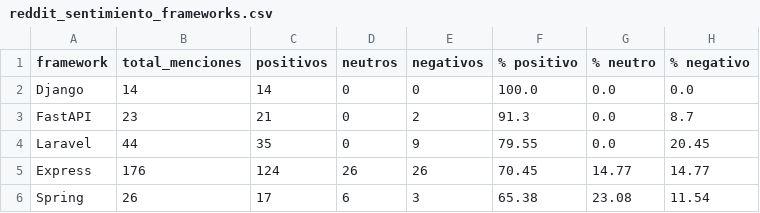
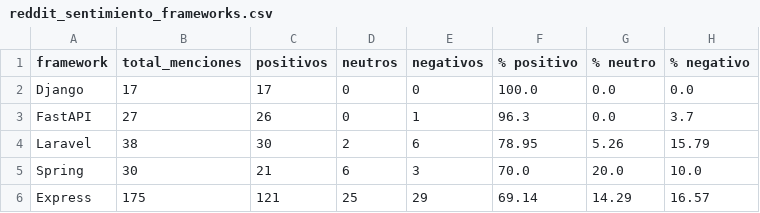
Before and after one commit to Sam-24-dev/Technology-trend-analysis-platform, a CSV file: datos/reddit_sentimiento_frameworks.csv, drawn as a sheet.

Commit message:
chore(data): refresh reddit source package 2026-11-09

```diff
--- a/datos/reddit_sentimiento_frameworks.csv
+++ b/datos/reddit_sentimiento_frameworks.csv
@@ -1,6 +1,6 @@
 framework,total_menciones,positivos,neutros,negativos,% positivo,% neutro,% negativo
-Django,14,14,0,0,100.0,0.0,0.0
-FastAPI,23,21,0,2,91.3,0.0,8.7
-Laravel,44,35,0,9,79.55,0.0,20.45
-Express,176,124,26,26,70.45,14.77,14.77
-Spring,26,17,6,3,65.38,23.08,11.54
+Django,17,17,0,0,100.0,0.0,0.0
+FastAPI,27,26,0,1,96.3,0.0,3.7
+Laravel,38,30,2,6,78.95,5.26,15.79
+Spring,30,21,6,3,70.0,20.0,10.0
+Express,175,121,25,29,69.14,14.29,16.57
```
Also changed, not shown: 2 other files.
